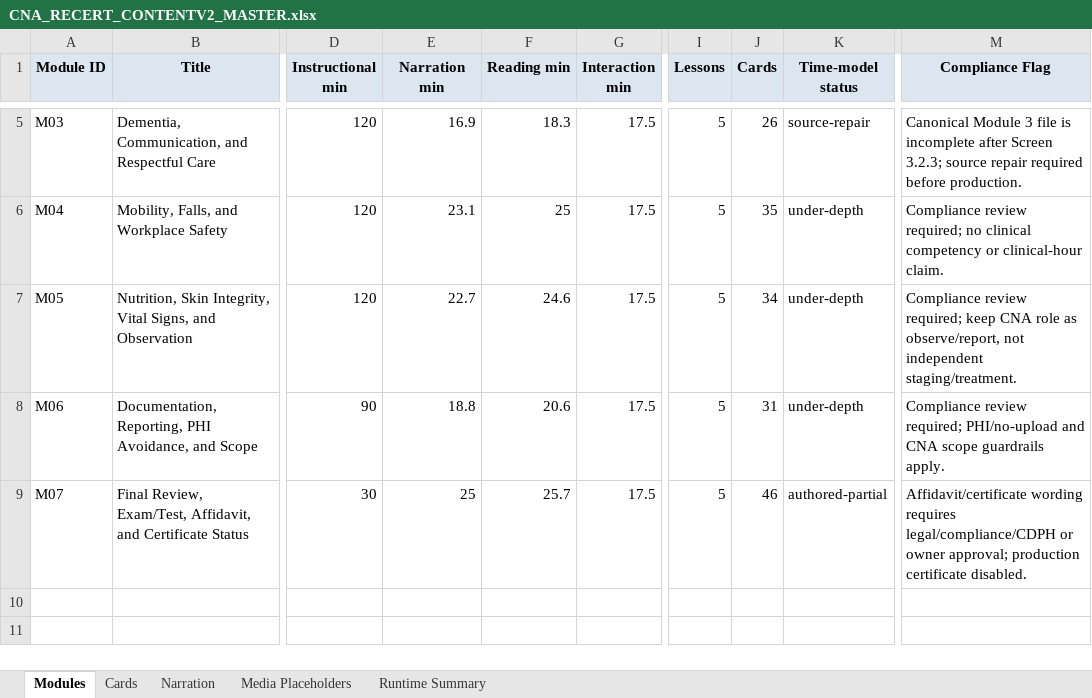
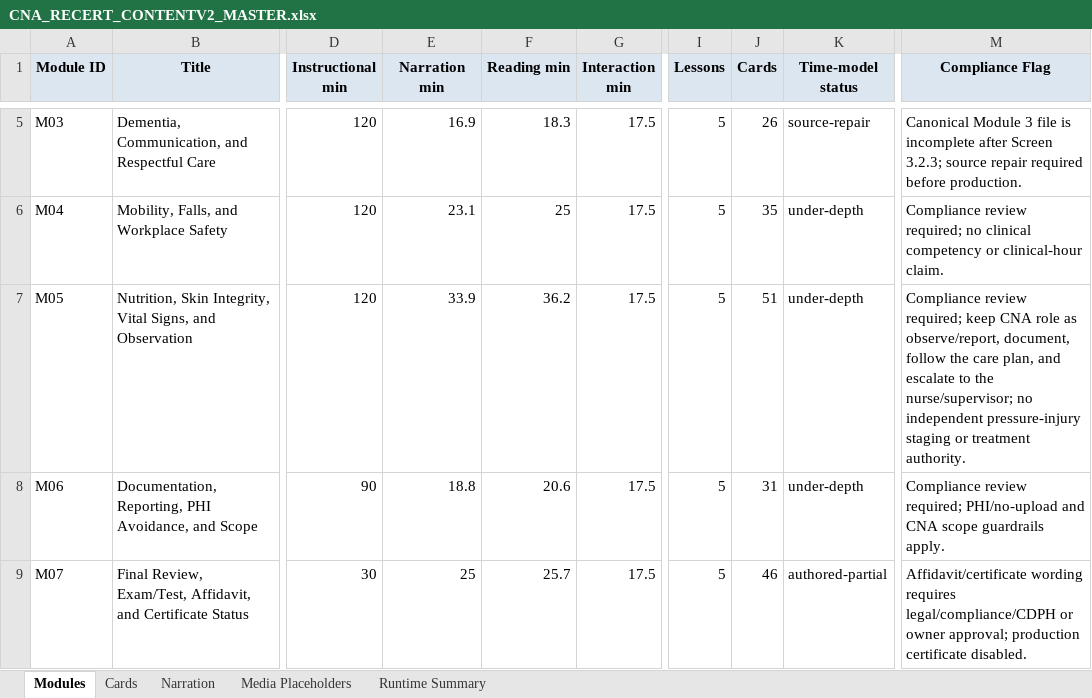
Before and after one commit to robertp-max/CNA_Recertification_Theory_Clinical_Support, an Excel workbook: CNA-Recert-Course/ContentV2/xlsx/CNA_RECERT_CONTENTV2_MASTER.xlsx, sheet Modules, drawn as a sheet; only a part is shown, gaps mark what is left out; values as stored, in another font and other column widths than the file's, no borders; the diff names each change by its address in the sheet, - before the commit and + after, or states it on an @@ line.

```diff
--- a/CNA-Recert-Course/ContentV2/xlsx/CNA_RECERT_CONTENTV2_MASTER.xlsx (sheet Modules)
+++ b/CNA-Recert-Course/ContentV2/xlsx/CNA_RECERT_CONTENTV2_MASTER.xlsx (sheet Modules)
-E7 (Narration min): 22.7
+E7 (Narration min): 33.9
-F7 (Reading min): 24.6
+F7 (Reading min): 36.2
-J7 (Cards): 34
+J7 (Cards): 51
-M7 (Compliance Flag): …as observe/report, not independent staging/treatment.
+M7 (Compliance Flag): …as observe/report, document, follow the care plan, and escalate to the nurse/supervisor; no independent pressure-injury staging or treatment authority.
```
Also changed, not shown: sheet Cards, sheet Narration, sheet Media Placeholders, sheet Runtime Summary, 22 other files.
